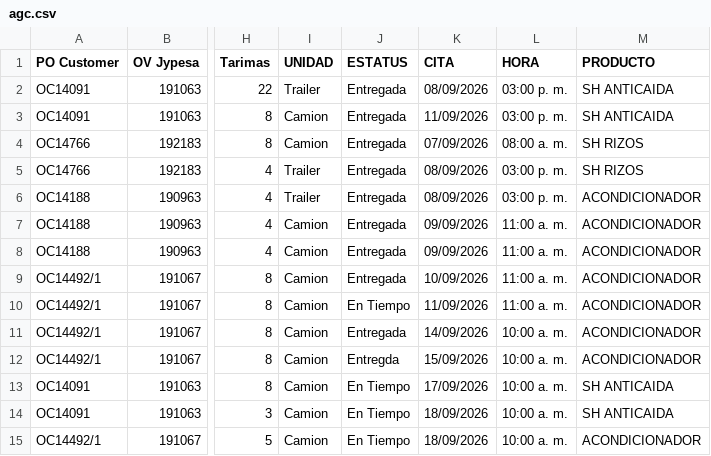
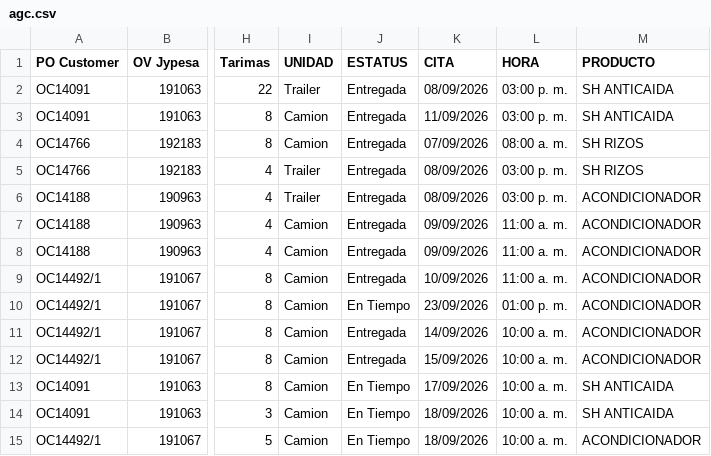
Before and after one commit to RH2026/nexion, a CSV file: agc.csv, drawn as a sheet; only a part is shown, gaps mark what is left out; the diff names each change by its address in the sheet, - before the commit and + after, or states it on an @@ line.

Commit message:
Actualización automática de citas desde panel admin seguro de Rigoberto

```diff
--- a/agc.csv
+++ b/agc.csv
-K10 (CITA): 11/09/2026
+K10 (CITA): 23/09/2026
-L10 (HORA): 11:00 a. m.
+L10 (HORA): 01:00 p. m.
-J12 (ESTATUS): Entregda
+J12 (ESTATUS): Entregada
```
